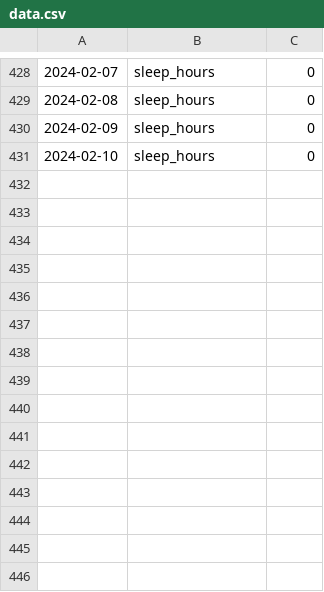
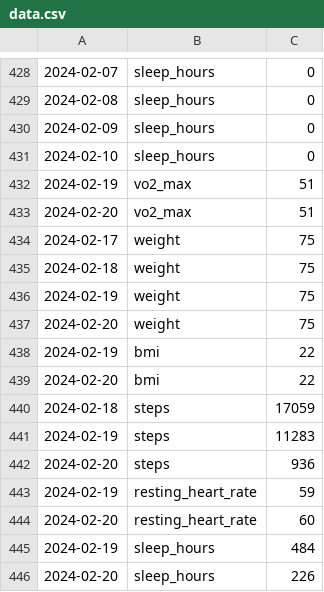
Before and after one commit to alexlaverty/dashboard, a CSV file: data.csv, drawn as a sheet; only a part is shown, gaps mark what is left out; the diff names each change by its address in the sheet, - before the commit and + after, or states it on an @@ line.

```diff
--- a/data.csv
+++ b/data.csv
+row 432: 2024-02-19 | vo2_max | 51
+row 433: 2024-02-20 | vo2_max | 51
+row 434: 2024-02-17 | weight | 75
+row 435: 2024-02-18 | weight | 75
+row 436: 2024-02-19 | weight | 75
+row 437: 2024-02-20 | weight | 75
+row 438: 2024-02-19 | bmi | 22
+row 439: 2024-02-20 | bmi | 22
+row 440: 2024-02-18 | steps | 17059
+row 441: 2024-02-19 | steps | 11283
+row 442: 2024-02-20 | steps | 936
+row 443: 2024-02-19 | resting_heart_rate | 59
+row 444: 2024-02-20 | resting_heart_rate | 60
+row 445: 2024-02-19 | sleep_hours | 484
+row 446: 2024-02-20 | sleep_hours | 226
```
Also changed, not shown: 2 other files.
